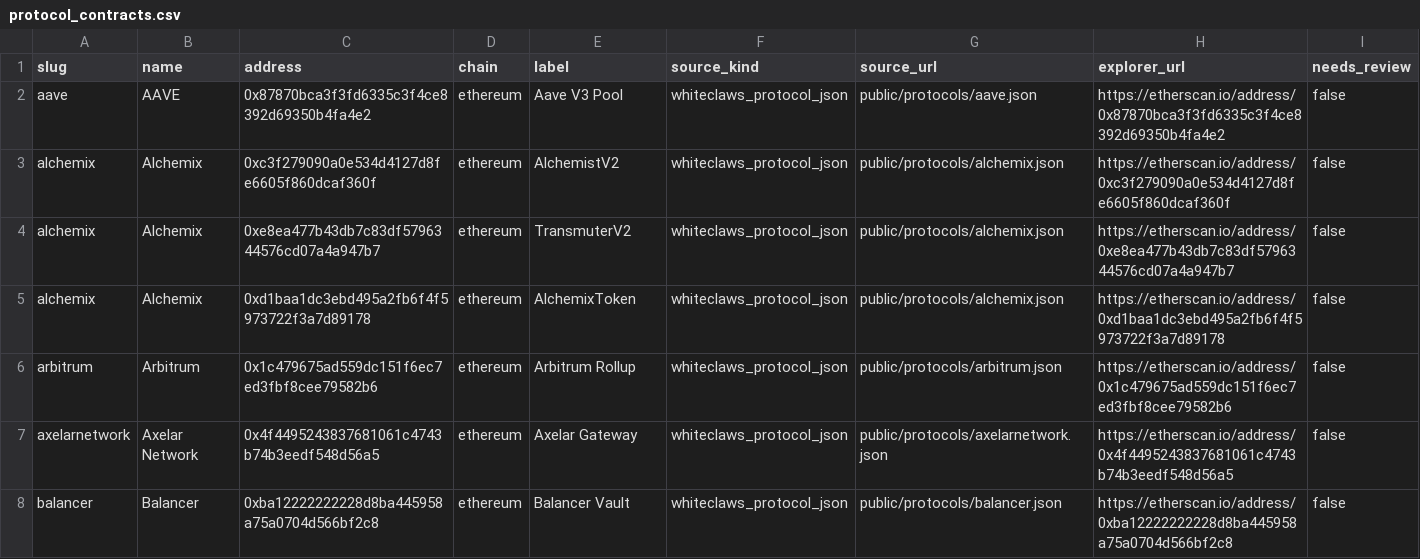
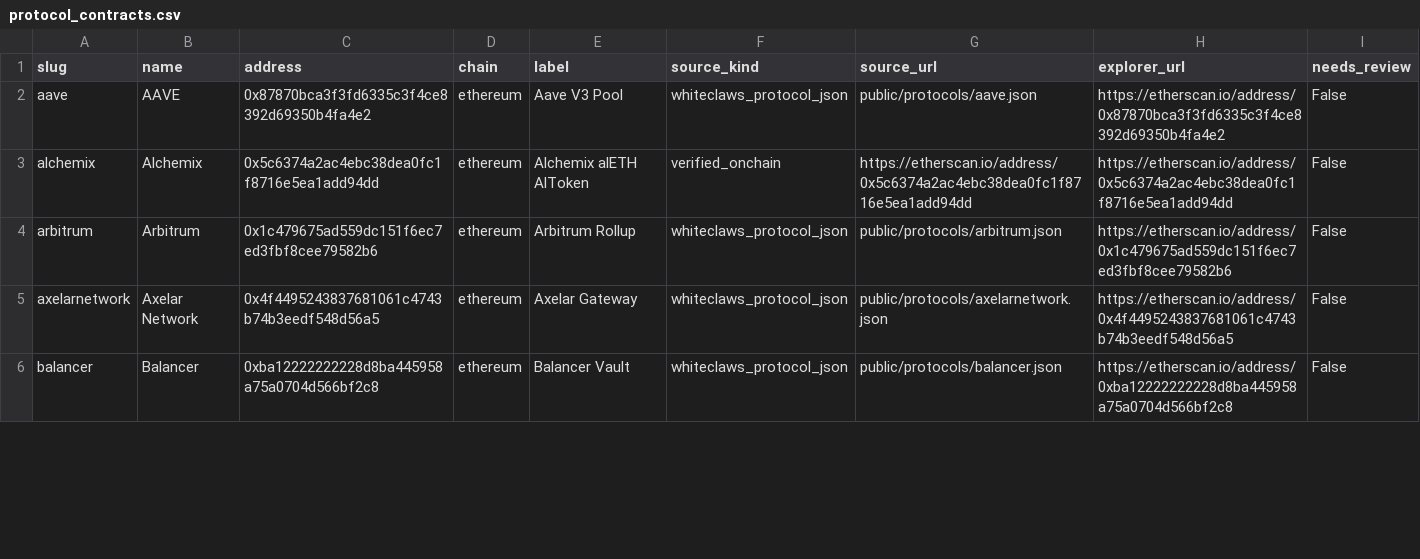
Before and after one commit to ChicoPanama/whiteclaws, a CSV file: data/protocol_contracts.csv, drawn as a sheet; only a part is shown; the diff covers the shown part only.

Commit message:
fix: rebuild enrichment pipeline — 456/457 domains, verified contracts, security.txt validation
Domain Resolution: 456/457 (99.8%) via DefiLlama fuzzy + curated fallback
Contact Enrichment: Fixed false positive security.txt (11/12 were HTML SPA pages)
Contract Scope: Removed 10 fabricated addresses, replaced with on-chain verified
Website: Zero false positives — only 2 verified protocols inject disclosure data
Validator: Updated CI gates, full enrichment report with method breakdown

```diff
--- a/data/protocol_contracts.csv
+++ b/data/protocol_contracts.csv
@@ -1,8 +1,6 @@
 slug,name,address,chain,label,source_kind,source_url,explorer_url,needs_review
-aave,AAVE,0x87870bca3f3fd6335c3f4ce8392d69350b4fa4e2,ethereum,Aave V3 Pool,whiteclaws_protocol_json,public/protocols/aave.json,https://etherscan.io/address/0x87870bca3f3fd6335c3f4ce8392d69350b4fa4e2,false
-alchemix,Alchemix,0xc3f279090a0e534d4127d8fe6605f860dcaf360f,ethereum,AlchemistV2,whiteclaws_protocol_json,public/protocols/alchemix.json,https://etherscan.io/address/0xc3f279090a0e534d4127d8fe6605f860dcaf360f,false
-alchemix,Alchemix,0xe8ea477b43db7c83df5796344576cd07a4a947b7,ethereum,TransmuterV2,whiteclaws_protocol_json,public/protocols/alchemix.json,https://etherscan.io/address/0xe8ea477b43db7c83df5796344576cd07a4a947b7,false
-alchemix,Alchemix,0xd1baa1dc3ebd495a2fb6f4f5973722f3a7d89178,ethereum,AlchemixToken,whiteclaws_protocol_json,public/protocols/alchemix.json,https://etherscan.io/address/0xd1baa1dc3ebd495a2fb6f4f5973722f3a7d89178,false
-arbitrum,Arbitrum,0x1c479675ad559dc151f6ec7ed3fbf8cee79582b6,ethereum,Arbitrum Rollup,whiteclaws_protocol_json,public/protocols/arbitrum.json,https://etherscan.io/address/0x1c479675ad559dc151f6ec7ed3fbf8cee79582b6,false
-axelarnetwork,Axelar Network,0x4f4495243837681061c4743b74b3eedf548d56a5,ethereum,Axelar Gateway,whiteclaws_protocol_json,public/protocols/axelarnetwork.json,https://etherscan.io/address/0x4f4495243837681061c4743b74b3eedf548d56a5,false
-balancer,Balancer,0xba12222222228d8ba445958a75a0704d566bf2c8,ethereum,Balancer Vault,whiteclaws_protocol_json,public/protocols/balancer.json,https://etherscan.io/address/0xba12222222228d8ba445958a75a0704d566bf2c8,false
+aave,AAVE,0x87870bca3f3fd6335c3f4ce8392d69350b4fa4e2,ethereum,Aave V3 Pool,whiteclaws_protocol_json,public/protocols/aave.json,https://etherscan.io/address/0x87870bca3f3fd6335c3f4ce8392d69350b4fa4e2,False
+alchemix,Alchemix,0x5c6374a2ac4ebc38dea0fc1f8716e5ea1add94dd,ethereum,Alchemix alETH AlToken,verified_onchain,https://etherscan.io/address/0x5c6374a2ac4ebc38dea0fc1f8716e5ea1add94dd,https://etherscan.io/address/0x5c6374a2ac4ebc38dea0fc1f8716e5ea1add94dd,False
+arbitrum,Arbitrum,0x1c479675ad559dc151f6ec7ed3fbf8cee79582b6,ethereum,Arbitrum Rollup,whiteclaws_protocol_json,public/protocols/arbitrum.json,https://etherscan.io/address/0x1c479675ad559dc151f6ec7ed3fbf8cee79582b6,False
+axelarnetwork,Axelar Network,0x4f4495243837681061c4743b74b3eedf548d56a5,ethereum,Axelar Gateway,whiteclaws_protocol_json,public/protocols/axelarnetwork.json,https://etherscan.io/address/0x4f4495243837681061c4743b74b3eedf548d56a5,False
+balancer,Balancer,0xba12222222228d8ba445958a75a0704d566bf2c8,ethereum,Balancer Vault,whiteclaws_protocol_json,public/protocols/balancer.json,https://etherscan.io/address/0xba12222222228d8ba445958a75a0704d566bf2c8,False
```
Also changed, not shown: 3 removed rows and 43 edited cells elsewhere in this file, data/protocol_contacts.csv, 14 other files.
